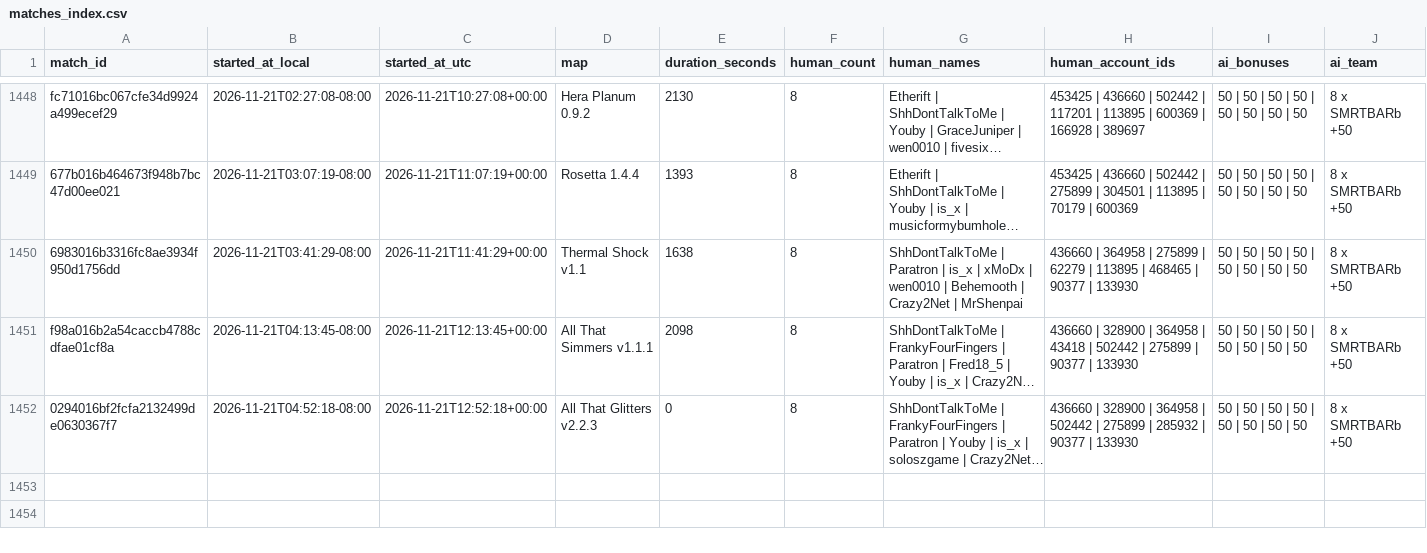
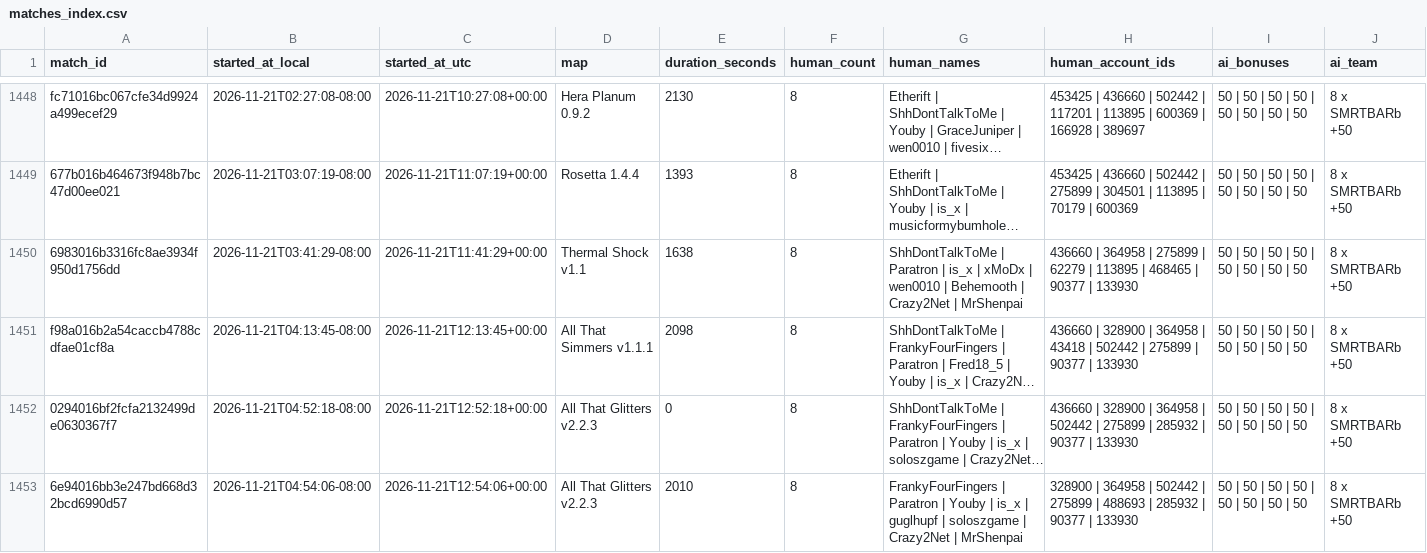
Before and after one commit to Barscrewl/BarbOS, a CSV file: data/matches_index.csv, drawn as a sheet; only a part is shown, gaps mark what is left out; long unchanged cells end in …; rows hold the shown columns only; the diff names each change by its address in the sheet, - before the commit and + after, or states it on an @@ line.

```diff
--- a/data/matches_index.csv
+++ b/data/matches_index.csv
+row 1453: 6e94016bb3e247bd668d32bcd6990d57 | 2026-11-21T04:54:06-08:00 | 2026-11-21T12:54:06+00:00 | All That Glitters v2.2.3 | 2010 | 8 | FrankyFourFingers | Paratron | Youby | is_x | guglhupf | soloszgame | Crazy2Net | MrShenpai | 328900 | 364958 | 502442 | 275899 | 488693 | 285932 | 90377 | 133930 | 50 | 50 | 50 | 50 | 50 | 50 | 50 | 50 | 8 x SMRTBARb +50
```
Also changed, not shown: public/fixed_seed/matches.csv, public/matches.csv, 15 other files.
